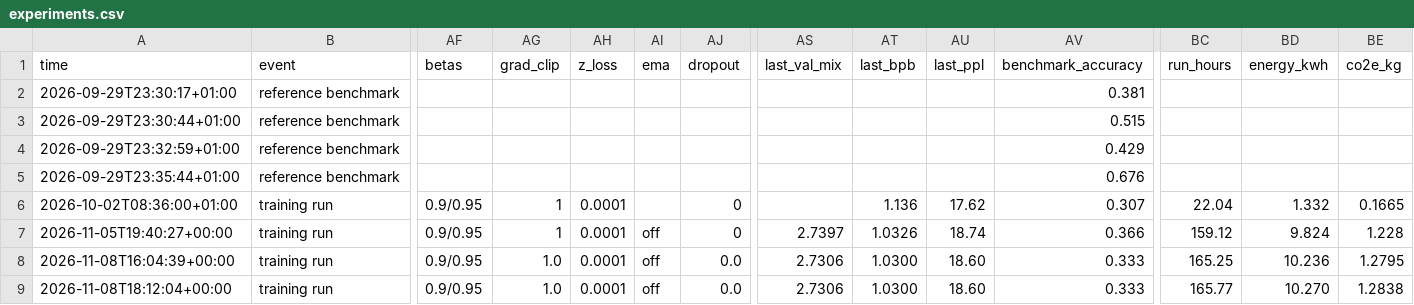
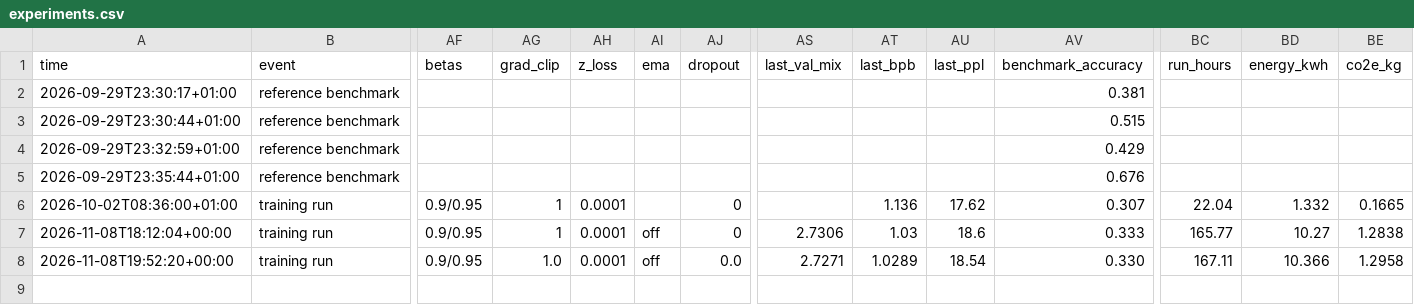
Before and after one commit to AlfredPgen/Local-AI, a CSV file: results/experiments.csv, drawn as a sheet; only a part is shown, gaps mark what is left out; removed rows and columns are numbered as before the commit, all else as after; rows hold the shown columns only; the diff names each change by its address in the sheet, - before the commit and + after, or states it on an @@ line.

Commit message:
Experiments: training run tinyGPT_muon interrupted

```diff
--- a/results/experiments.csv
+++ b/results/experiments.csv
-row 7: 2026-11-05T19:40:27+00:00 | training run | 0.9/0.95 | 1 | 0.0001 | off | 0 | 2.7397 | 1.0326 | 18.74 | 0.366 | 159.12 | 9.824 | 1.228
-row 8: 2026-11-08T16:04:39+00:00 | training run | 0.9/0.95 | 1.0 | 0.0001 | off | 0.0 | 2.7306 | 1.0300 | 18.60 | 0.333 | 165.25 | 10.236 | 1.2795
-AG7 (grad_clip): 1.0
+AG7 (grad_clip): 1
-AJ7 (dropout): 0.0
+AJ7 (dropout): 0
-AT7 (last_bpb): 1.0300
+AT7 (last_bpb): 1.03
-AU7 (last_ppl): 18.60
+AU7 (last_ppl): 18.6
-BD7 (energy_kwh): 10.270
+BD7 (energy_kwh): 10.27
+row 8: 2026-11-08T19:52:20+00:00 | training run | 0.9/0.95 | 1.0 | 0.0001 | off | 0.0 | 2.7271 | 1.0289 | 18.54 | 0.330 | 167.11 | 10.366 | 1.2958
```
